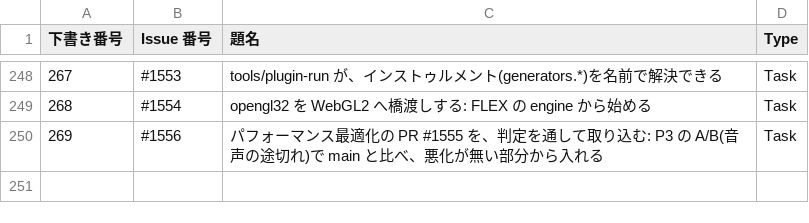
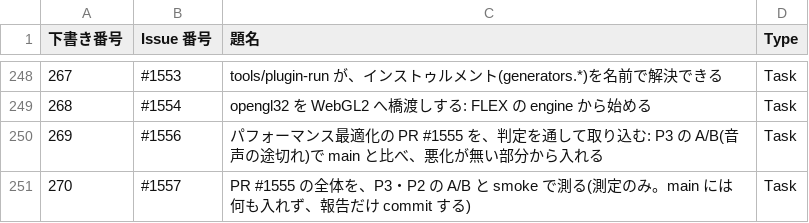
Before and after one commit to signature-studio/signature-studio, a TSV file: pm-work/created-issues.tsv, drawn as a sheet; only a part is shown, gaps mark what is left out.

```diff
--- a/pm-work/created-issues.tsv
+++ b/pm-work/created-issues.tsv
@@ -250 +250,2 @@
 269	#1556	パフォーマンス最適化の PR #1555 を、判定を通して取り込む: P3 の A/B(音声の途切れ)で main と比べ、悪化が無い部分から入れる	Task
+270	#1557	PR #1555 の全体を、P3・P2 の A/B と smoke で測る(測定のみ。main には何も入れず、報告だけ commit する)	Task
```
Also changed, not shown: 1 other file.
